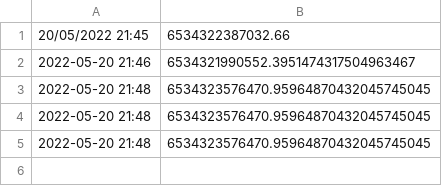
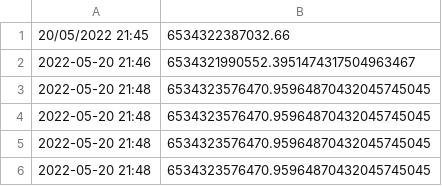
Before and after one commit to ta2bss/Testing-Area, a CSV file: luna.csv, drawn as a sheet.

Commit message:
Terra circulatiingsupply

```diff
--- a/luna.csv
+++ b/luna.csv
@@ -5 +5,2 @@
 2022-05-20 21:48,6534323576470.95964870432045745045
+2022-05-20 21:48,6534323576470.95964870432045745045
```
